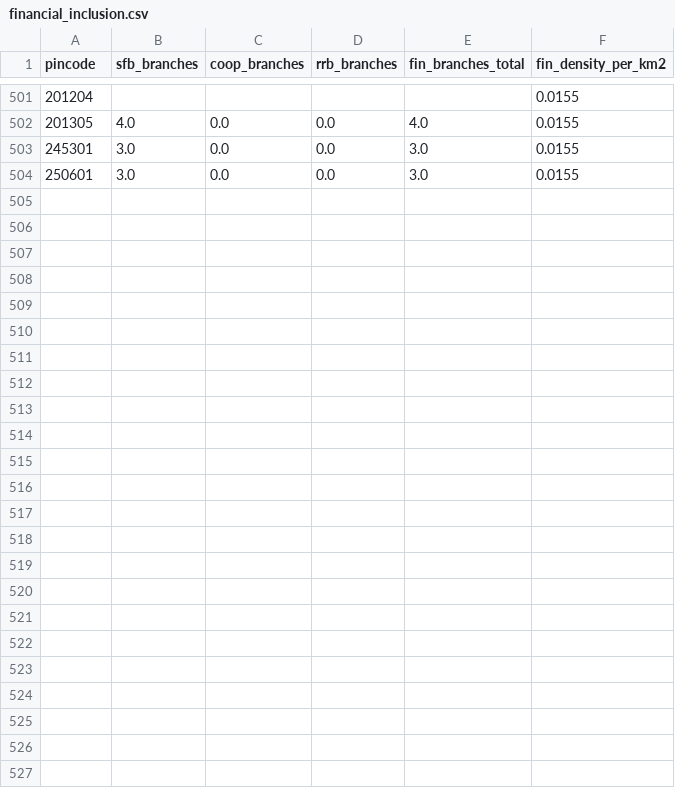
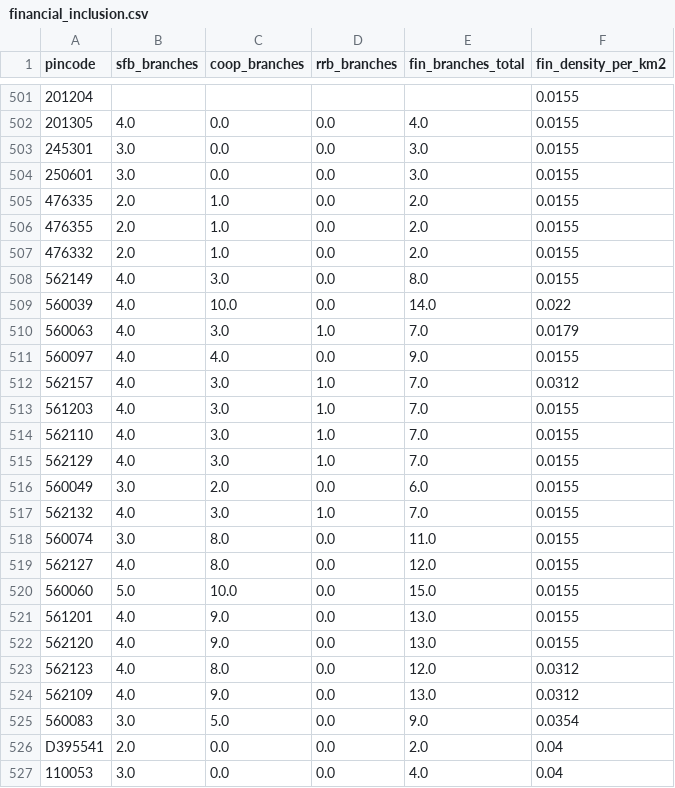
Before and after one commit to Raghotham-harish/paisa-map, a CSV file: paisamap-etl/data/raw/financial_inclusion.csv, drawn as a sheet; only a part is shown, gaps mark what is left out; the diff names each change by its address in the sheet, - before the commit and + after, or states it on an @@ line.

```diff
--- a/paisamap-etl/data/raw/financial_inclusion.csv
+++ b/paisamap-etl/data/raw/financial_inclusion.csv
+row 505: 476335 | 2.0 | 1.0 | 0.0 | 2.0 | 0.0155
+row 506: 476355 | 2.0 | 1.0 | 0.0 | 2.0 | 0.0155
+row 507: 476332 | 2.0 | 1.0 | 0.0 | 2.0 | 0.0155
+row 508: 562149 | 4.0 | 3.0 | 0.0 | 8.0 | 0.0155
+row 509: 560039 | 4.0 | 10.0 | 0.0 | 14.0 | 0.022
+row 510: 560063 | 4.0 | 3.0 | 1.0 | 7.0 | 0.0179
+row 511: 560097 | 4.0 | 4.0 | 0.0 | 9.0 | 0.0155
+row 512: 562157 | 4.0 | 3.0 | 1.0 | 7.0 | 0.0312
+row 513: 561203 | 4.0 | 3.0 | 1.0 | 7.0 | 0.0155
+row 514: 562110 | 4.0 | 3.0 | 1.0 | 7.0 | 0.0155
+row 515: 562129 | 4.0 | 3.0 | 1.0 | 7.0 | 0.0155
+row 516: 560049 | 3.0 | 2.0 | 0.0 | 6.0 | 0.0155
+row 517: 562132 | 4.0 | 3.0 | 1.0 | 7.0 | 0.0155
+row 518: 560074 | 3.0 | 8.0 | 0.0 | 11.0 | 0.0155
+row 519: 562127 | 4.0 | 8.0 | 0.0 | 12.0 | 0.0155
+row 520: 560060 | 5.0 | 10.0 | 0.0 | 15.0 | 0.0155
+row 521: 561201 | 4.0 | 9.0 | 0.0 | 13.0 | 0.0155
+row 522: 562120 | 4.0 | 9.0 | 0.0 | 13.0 | 0.0155
+row 523: 562123 | 4.0 | 8.0 | 0.0 | 12.0 | 0.0312
+row 524: 562109 | 4.0 | 9.0 | 0.0 | 13.0 | 0.0312
+row 525: 560083 | 3.0 | 5.0 | 0.0 | 9.0 | 0.0354
+row 526: D395541 | 2.0 | 0.0 | 0.0 | 2.0 | 0.04
+row 527: 110053 | 3.0 | 0.0 | 0.0 | 4.0 | 0.04
```
Also changed, not shown: paisamap-etl/data/output/batch_enrich_log.csv, paisamap-etl/data/output/ppi_ml_refined.csv, 11 other files.
